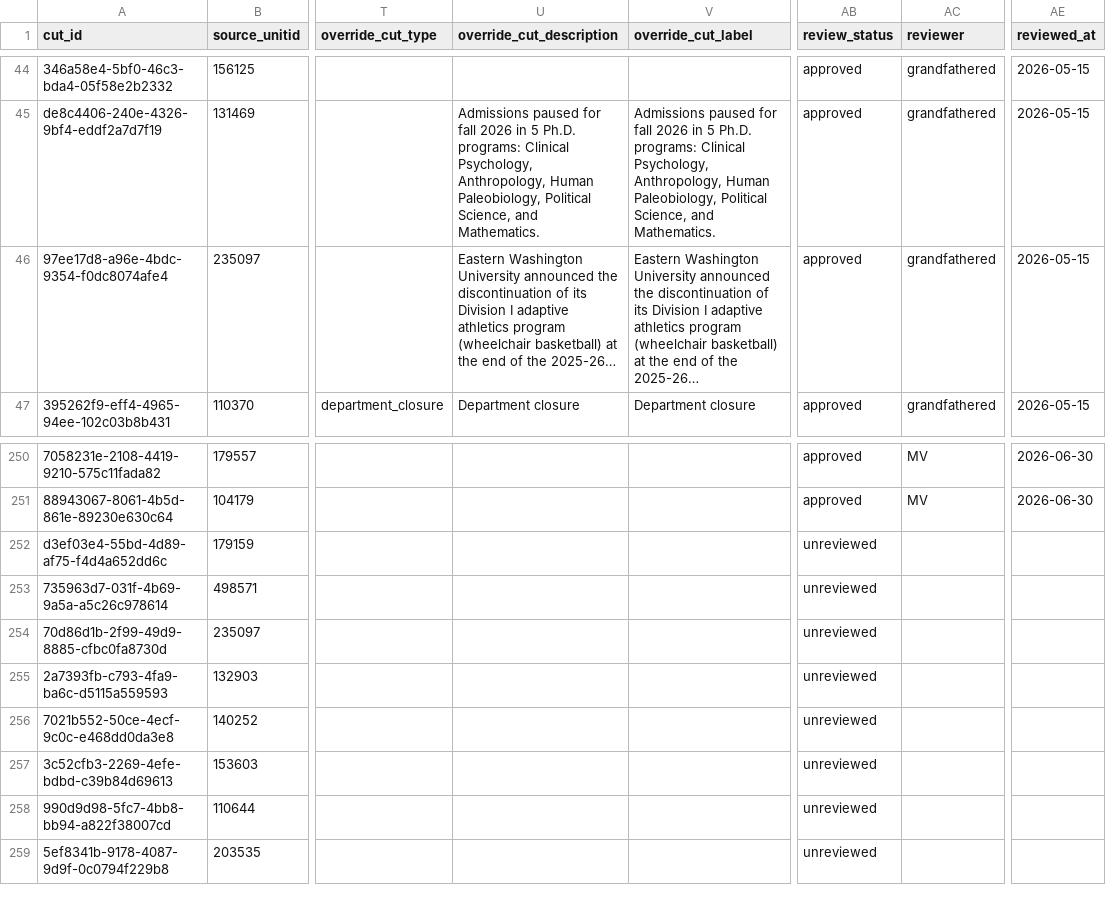
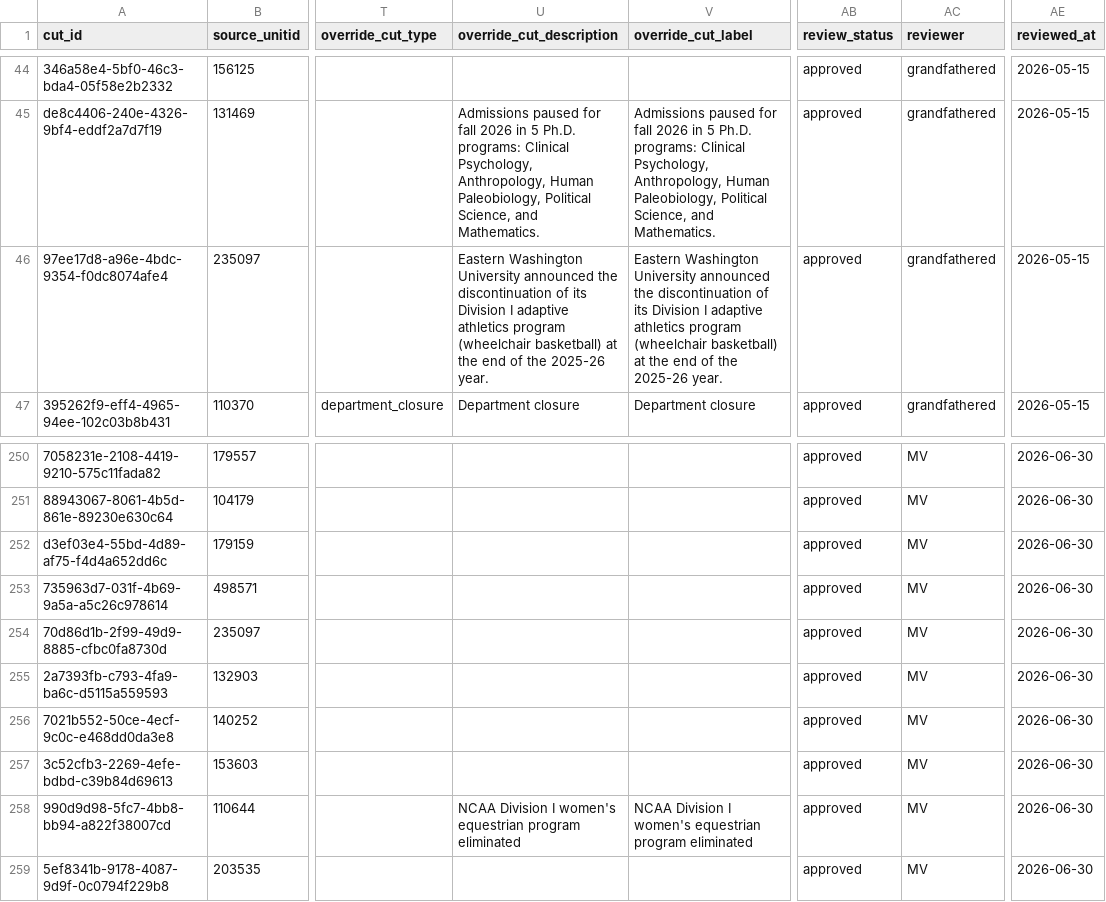
Before and after one commit to marinav13/financial-health-tracker, a CSV file: data_pipelines/college_cuts/editorial_overrides.csv, drawn as a sheet; only a part is shown, gaps mark what is left out; the diff names each change by its address in the sheet, - before the commit and + after, or states it on an @@ line.

Commit message:
data: pull re-approved review decisions from sheet (35 rows + EWU text repair)

```diff
--- a/data_pipelines/college_cuts/editorial_overrides.csv
+++ b/data_pipelines/college_cuts/editorial_overrides.csv
-U46 (override_cut_description): …of the 2025-26…
+U46 (override_cut_description): …of the 2025-26 year.
-V46 (override_cut_label): …of the 2025-26…
+V46 (override_cut_label): …of the 2025-26 year.
-AB252:AB259 (review_status): unreviewed
+AB252:AB259 (review_status): approved
-AC252:AC259 (reviewer): (empty)
+AC252:AC259 (reviewer): MV
-AE252:AE259 (reviewed_at): (empty)
+AE252:AE259 (reviewed_at): 2026-06-30
-U258 (override_cut_description): (empty)
+U258 (override_cut_description): NCAA Division I women's equestrian program eliminated
-V258 (override_cut_label): (empty)
+V258 (override_cut_label): NCAA Division I women's equestrian program eliminated
```
Also changed, not shown: data_pipelines/accreditation/editorial_overrides.csv.
